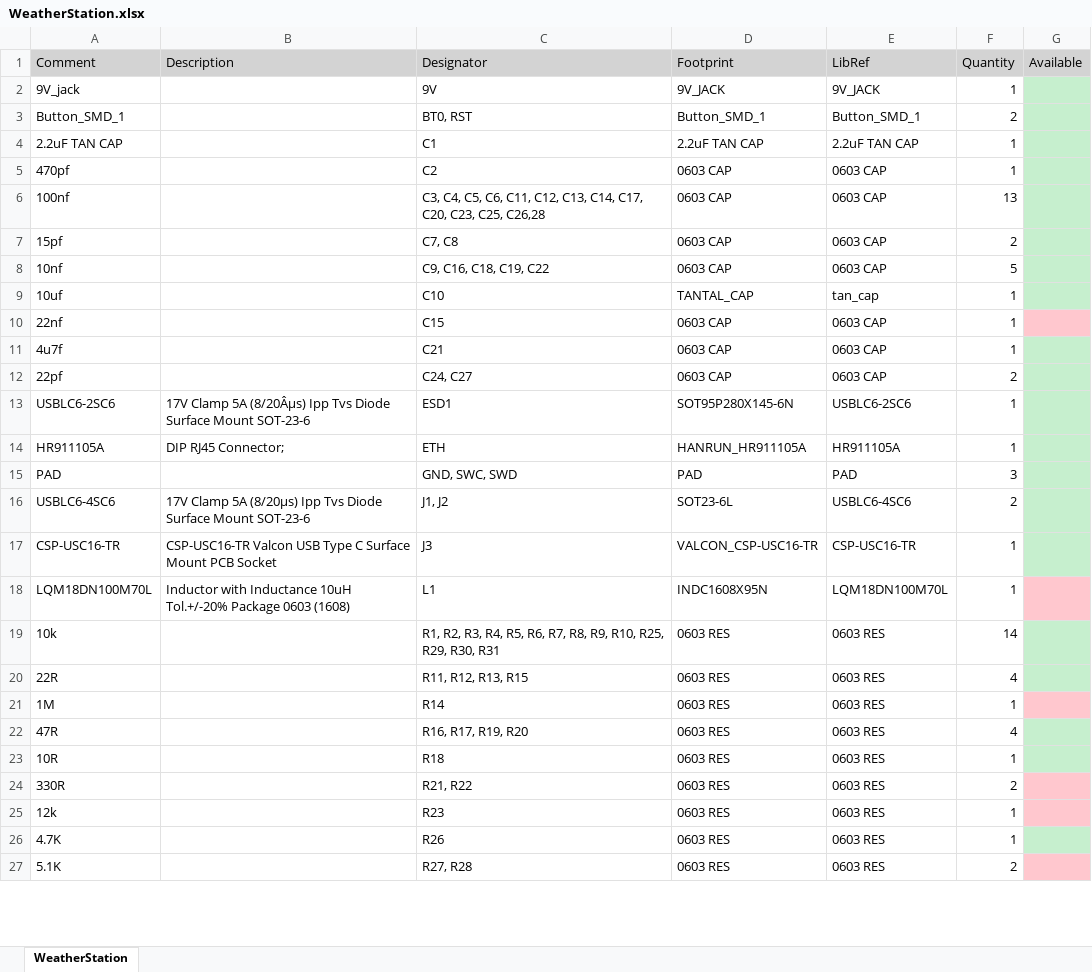
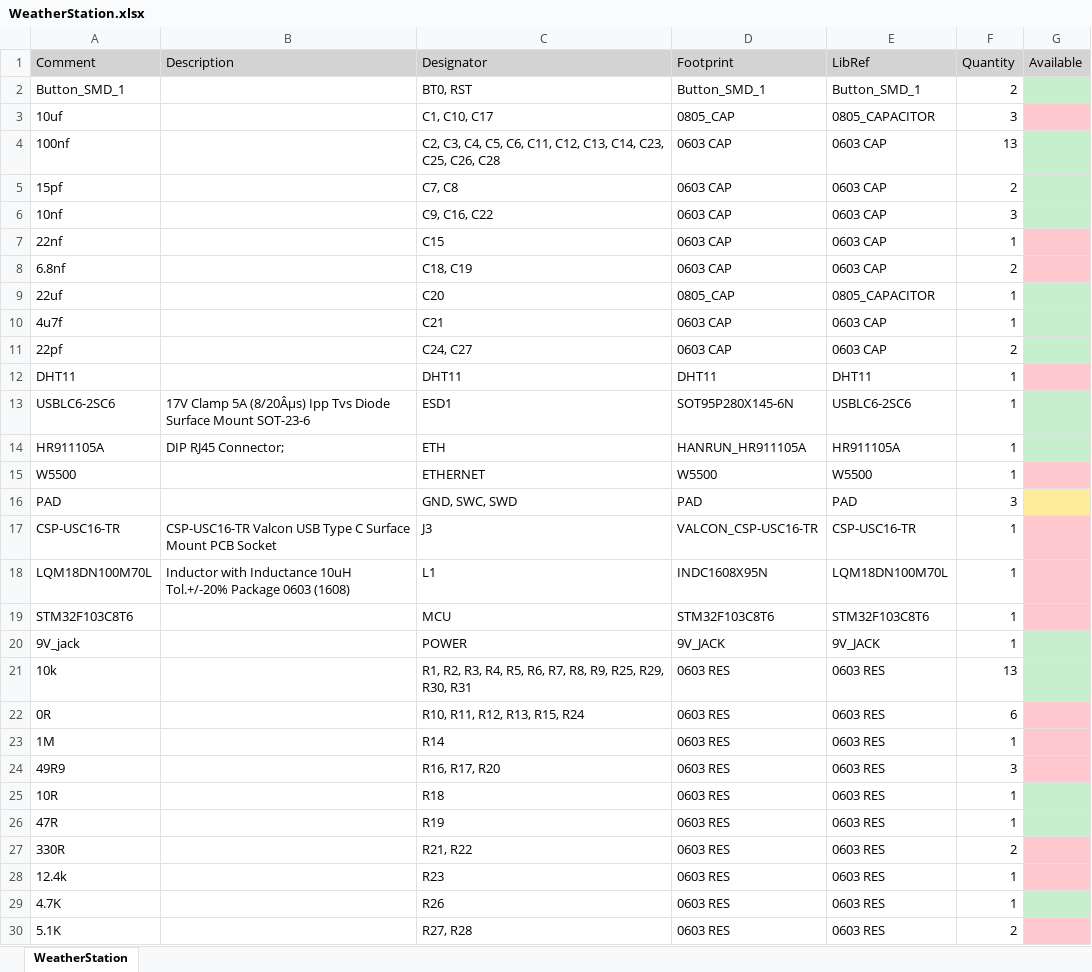
Before and after one commit to aleko-khomasuridze/WeatherStation, an Excel workbook: Hardware/PCB/WeatherStation/WeatherStation.xlsx, sheet WeatherStation, drawn as a sheet; only a part is shown; values as stored, in another font and other column widths than the file's, no borders; removed rows and columns are numbered as before the commit, all else as after; the diff covers the shown part only; the diff names each change by its address in the sheet, - before the commit and + after, or states it on an @@ line.

```diff
--- a/Hardware/PCB/WeatherStation/WeatherStation.xlsx (sheet WeatherStation)
+++ b/Hardware/PCB/WeatherStation/WeatherStation.xlsx (sheet WeatherStation)
-row 2: 9V_jack |  | 9V | 9V_JACK | 9V_JACK | 1
-row 4: 2.2uF TAN CAP |  | C1 | 2.2uF TAN CAP | 2.2uF TAN CAP | 1
-row 5: 470pf |  | C2 | 0603 CAP | 0603 CAP | 1
+row 3: 10uf |  | C1, C10, C17 | 0805_CAP | 0805_CAPACITOR | 3
-C4 (Designator): C3, C4, C5, C6, C11, C12, C13, C14, C17, C20, C23, C25, C26,28
+C4 (Designator): C2, C3, C4, C5, C6, C11, C12, C13, C14, C23, C25, C26, C28
-C6 (Designator): C9, C16, C18, C19, C22
+C6 (Designator): C9, C16, C22
-F6 (Quantity): 5
+F6 (Quantity): 3
-row 9: 10uf |  | C10 | TANTAL_CAP | tan_cap | 1
+row 8: 6.8nf |  | C18, C19 | 0603 CAP | 0603 CAP | 2
+row 9: 22uf |  | C20 | 0805_CAP | 0805_CAPACITOR | 1
+row 12: DHT11 |  | DHT11 | DHT11 | DHT11 | 1
+row 15: W5500 |  | ETHERNET | W5500 | W5500 | 1
-G16 fill: #C6EFCE
+G16 fill: #FFEB9C
-row 16: USBLC6-4SC6 | 17V Clamp 5A (8/20µs) Ipp Tvs Diode Surface Mount SOT-23-6 | J1, J2 | SOT23-6L | USBLC6-4SC6 | 2
-G17 fill: #C6EFCE
+G17 fill: #FFC7CE
+row 19: STM32F103C8T6 |  | MCU | STM32F103C8T6 | STM32F103C8T6 | 1
+row 20: 9V_jack |  | POWER | 9V_JACK | 9V_JACK | 1
-C21 (Designator): …R8, R9, R10, R25, R29,…
+C21 (Designator): …R8, R9, R25, R29,…
-F21 (Quantity): 14
+F21 (Quantity): 13
-A22 (Comment): 22R
+A22 (Comment): 0R
-C22 (Designator): R11, R12, R13, R15
+C22 (Designator): R10, R11, R12, R13, R15, R24
-F22 (Quantity): 4
+F22 (Quantity): 6
-G22 fill: #C6EFCE
+G22 fill: #FFC7CE
-A24 (Comment): 47R
+A24 (Comment): 49R9
-C24 (Designator): R16, R17, R19, R20
+C24 (Designator): R16, R17, R20
-F24 (Quantity): 4
+F24 (Quantity): 3
-G24 fill: #C6EFCE
+G24 fill: #FFC7CE
+row 26: 47R |  | R19 | 0603 RES | 0603 RES | 1
-A28 (Comment): 12k
+A28 (Comment): 12.4k
```
Also changed, not shown: 1 added row, 5 removed rows, 2 edited cells and cell formats elsewhere in this sheet, 1 other file.
